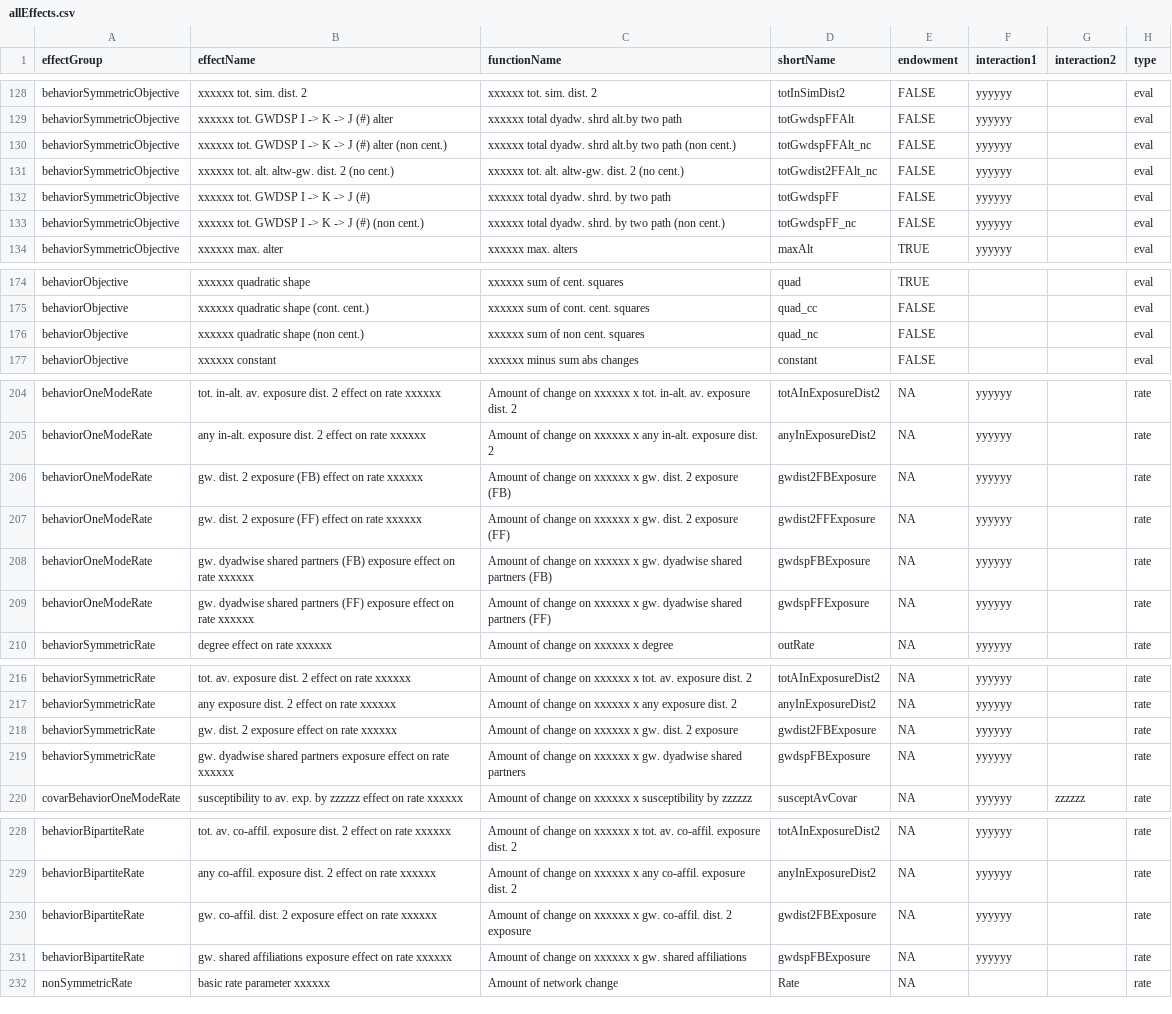
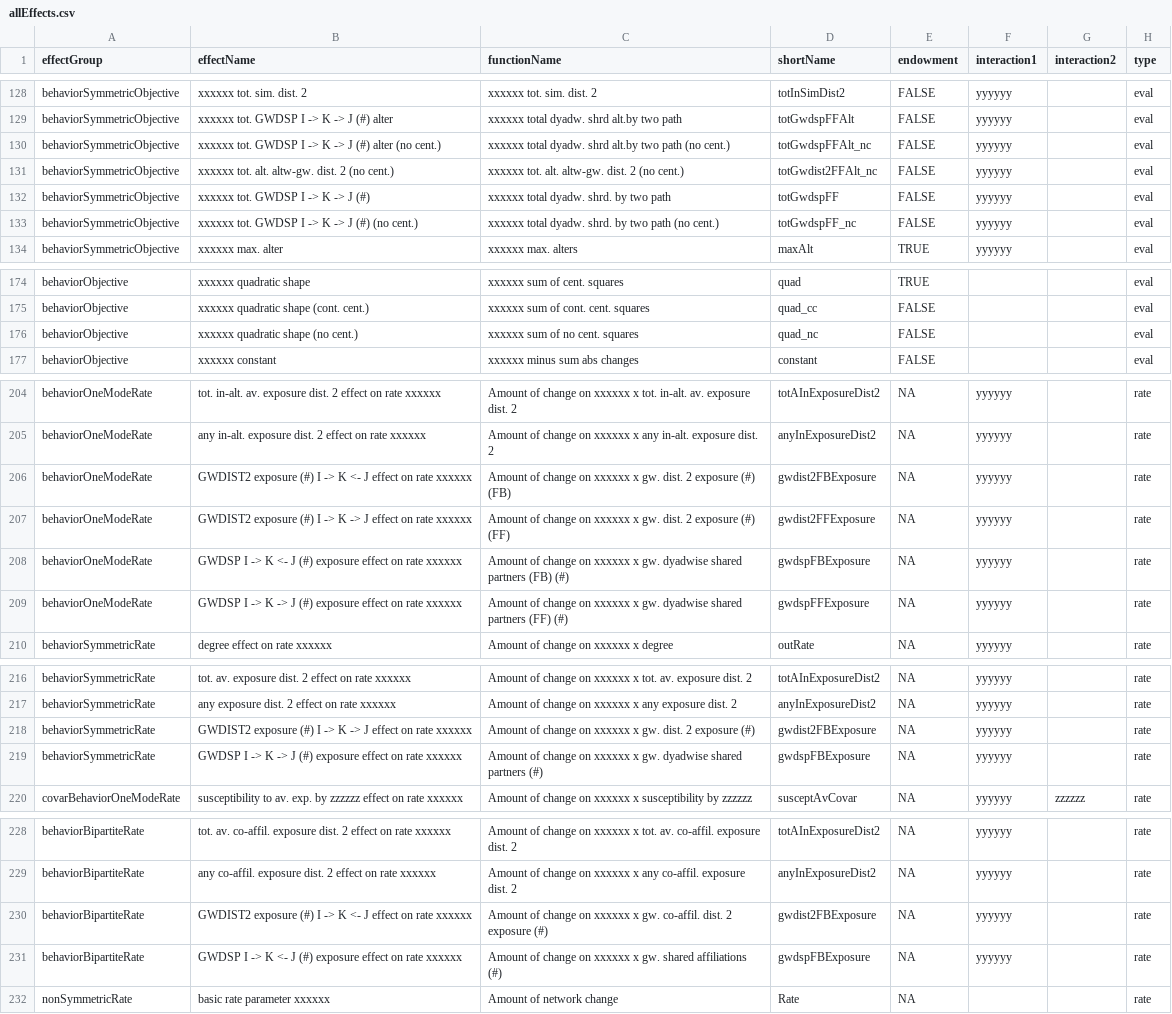
Before and after one commit to stocnet/rsiena, a CSV file: data/allEffects.csv, drawn as a sheet; only a part is shown, gaps mark what is left out; the diff covers the shown part only; the diff names each change by its address in the sheet, - before the commit and + after, or states it on an @@ line.

Commit message:
Add gw-weighted distance 2 exposure effects.
Improve diffusion effects logic to have mutable non-const changeContribution and proximityValue methods to allow some cached value updates.

Rename and document gwdspFBX effect.

```diff
--- a/data/allEffects.csv
+++ b/data/allEffects.csv
-B130 (effectName): …(#) alter (non cent.)
+B130 (effectName): …(#) alter (no cent.)
-C130 (functionName): …two path (non cent.)
+C130 (functionName): …two path (no cent.)
-B133 (effectName): xxxxxx tot. GWDSP I -> K -> J (#) (non cent.)
+B133 (effectName): xxxxxx tot. GWDSP I -> K -> J (#) (no cent.)
-C133 (functionName): …two path (non cent.)
+C133 (functionName): …two path (no cent.)
-B176 (effectName): xxxxxx quadratic shape (non cent.)
+B176 (effectName): xxxxxx quadratic shape (no cent.)
-C176 (functionName): xxxxxx sum of non cent. squares
+C176 (functionName): xxxxxx sum of no cent. squares
-B206 (effectName): gw. dist. 2 exposure (FB) effect on…
+B206 (effectName): GWDIST2 exposure (#) I -> K <- J effect on…
-C206 (functionName): …2 exposure (FB)
+C206 (functionName): …2 exposure (#) (FB)
-B207 (effectName): gw. dist. 2 exposure (FF) effect on…
+B207 (effectName): GWDIST2 exposure (#) I -> K -> J effect on…
-C207 (functionName): …2 exposure (FF)
+C207 (functionName): …2 exposure (#) (FF)
-B208 (effectName): gw. dyadwise shared partners (FB) exposure effect…
+B208 (effectName): GWDSP I -> K <- J (#) exposure effect…
-C208 (functionName): …partners (FB)
+C208 (functionName): …partners (FB) (#)
-B209 (effectName): gw. dyadwise shared partners (FF) exposure effect…
+B209 (effectName): GWDSP I -> K -> J (#) exposure effect…
-C209 (functionName): …partners (FF)
+C209 (functionName): …partners (FF) (#)
-B218 (effectName): gw. dist. 2 exposure effect on…
+B218 (effectName): GWDIST2 exposure (#) I -> K -> J effect on…
-C218 (functionName): …2 exposure
+C218 (functionName): …2 exposure (#)
-B219 (effectName): gw. dyadwise shared partners exposure effect…
+B219 (effectName): GWDSP I -> K -> J (#) exposure effect…
-C219 (functionName): …shared partners
+C219 (functionName): …shared partners (#)
-B230 (effectName): gw. co-affil. dist. 2 exposure effect on…
+B230 (effectName): GWDIST2 exposure (#) I -> K <- J effect on…
-C230 (functionName): …2 exposure
+C230 (functionName): …2 exposure (#)
-B231 (effectName): gw. shared affiliations exposure effect…
+B231 (effectName): GWDSP I -> K <- J (#) exposure effect…
-C231 (functionName): …shared affiliations
+C231 (functionName): …shared affiliations (#)
```
Also changed, not shown: 1 added row, 1 removed row and 61 edited cells elsewhere in this file, 20 other files.
